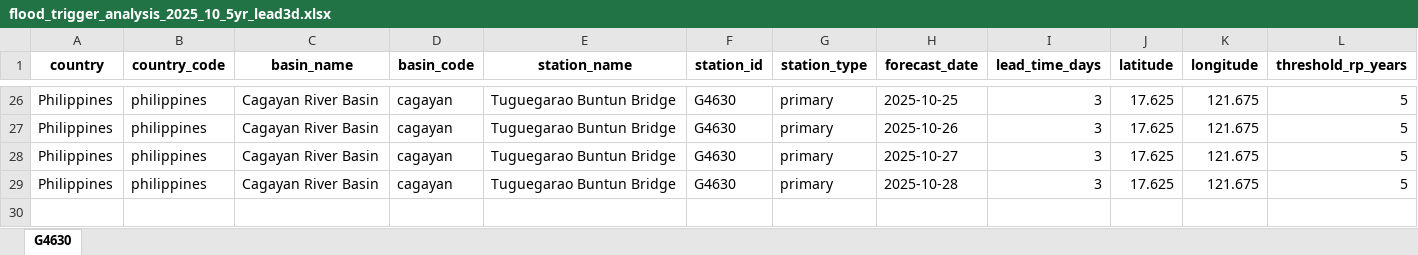
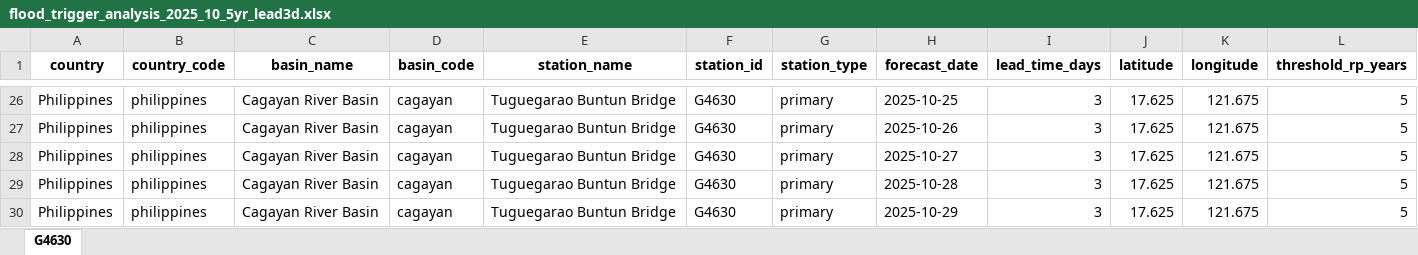
Before and after one commit to arunissun/EAP_trigger_IFRC, an Excel workbook: data/philippines/analysis/cagayan/flood_trigger_analysis_2025_10_5yr_lead3d.xlsx, sheet G4630, drawn as a sheet; only a part is shown, gaps mark what is left out; values as stored, in another font and other column widths than the file's, no borders; rows hold the shown columns only; the diff names each change by its address in the sheet, - before the commit and + after, or states it on an @@ line.

```diff
--- a/data/philippines/analysis/cagayan/flood_trigger_analysis_2025_10_5yr_lead3d.xlsx (sheet G4630)
+++ b/data/philippines/analysis/cagayan/flood_trigger_analysis_2025_10_5yr_lead3d.xlsx (sheet G4630)
+row 30: Philippines | philippines | Cagayan River Basin | cagayan | Tuguegarao Buntun Bridge | G4630 | primary | 2025-10-29 | 3 | 17.625 | 121.675 | 5
```
Also changed, not shown: data/philippines/analysis/agusan/flood_trigger_analysis_2025_10_5yr_lead3d.xlsx, data/philippines/analysis/bicol/flood_trigger_analysis_2025_10_5yr_lead3d.xlsx, 1 other file.
